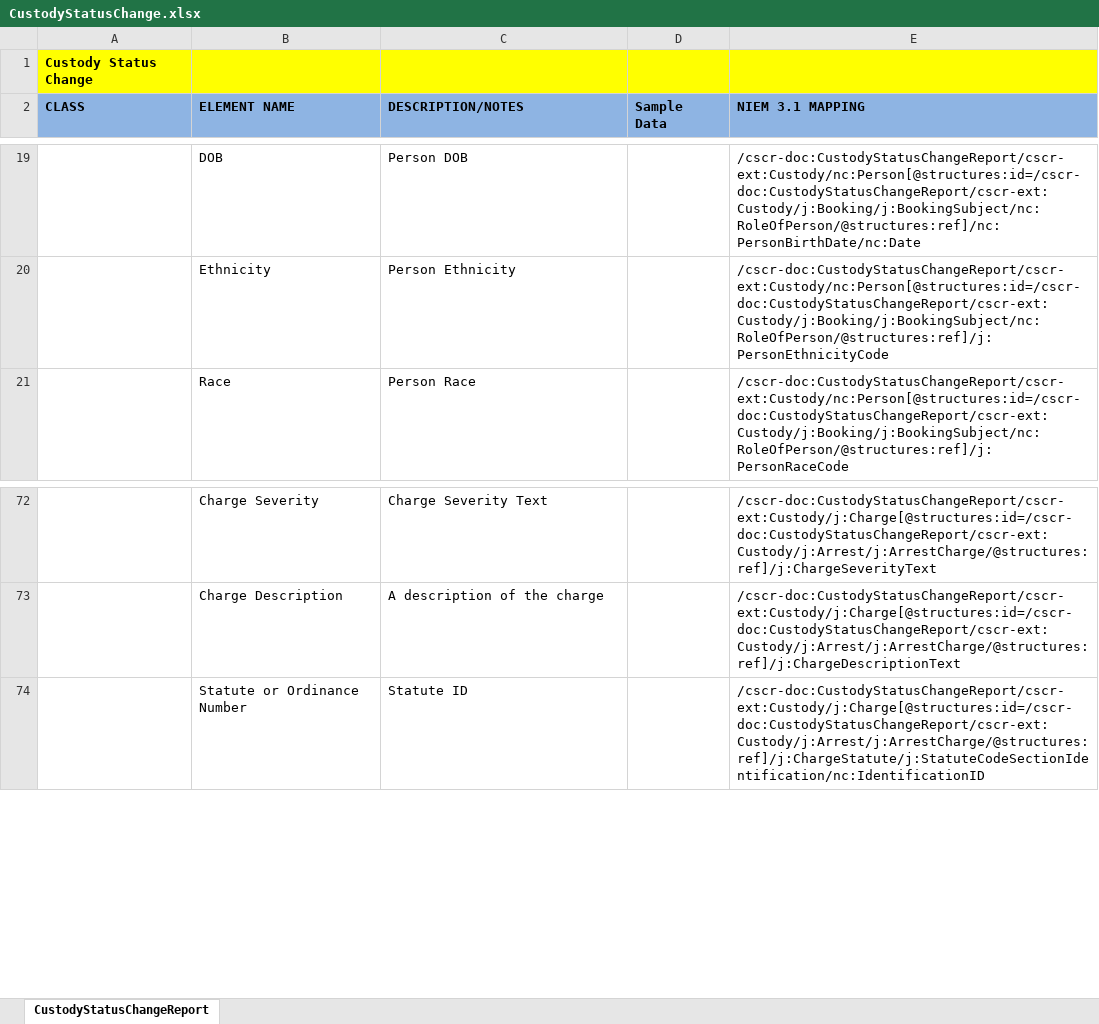
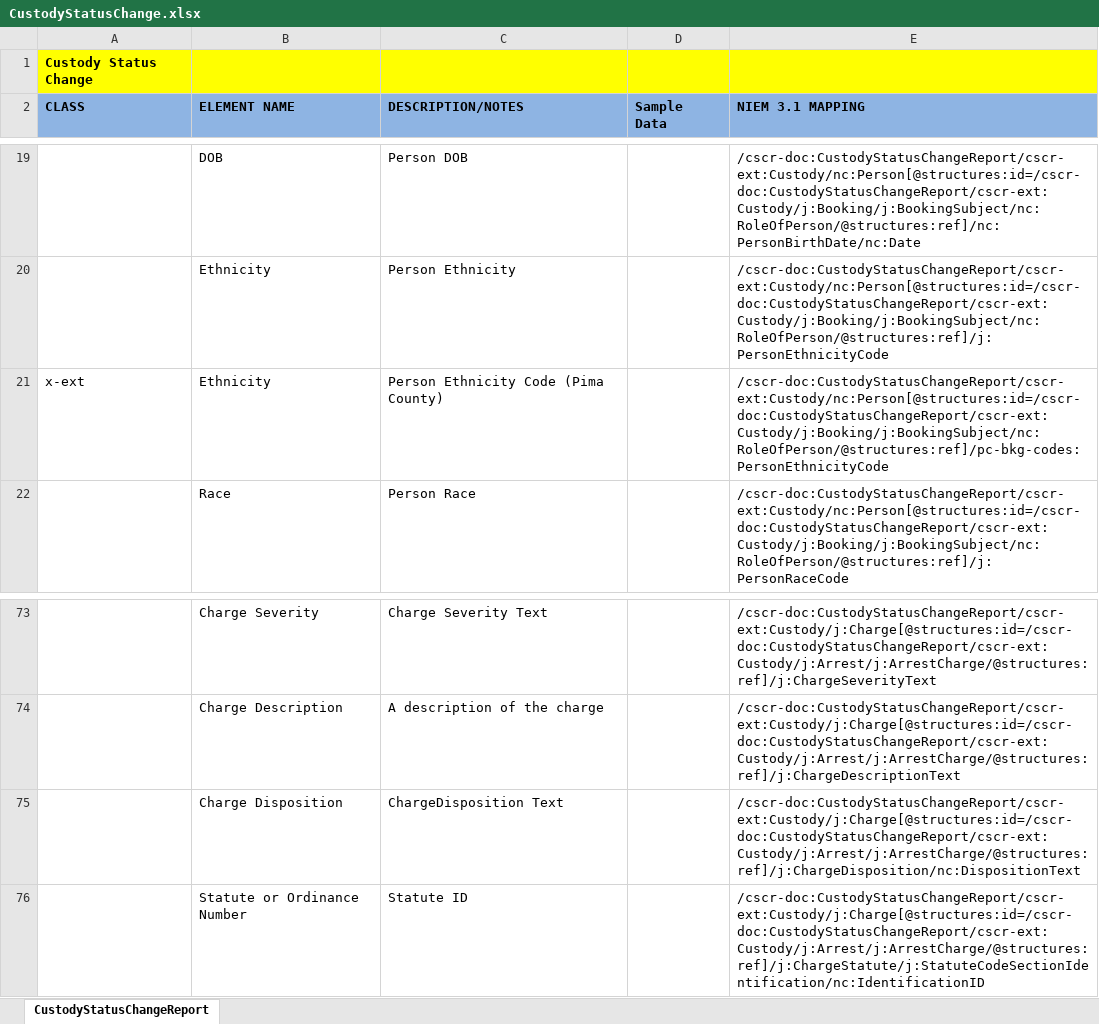
Before and after one commit to scottj7486/main, an Excel workbook: shared/ojb-resources-common/src/main/resources/ssp/Custody_Status_Change_Reporting/artifacts/service_model/information_model/IEPD/documentation/CustodyStatusChange.xlsx, sheet CustodyStatusChangeReport, drawn as a sheet; only a part is shown, gaps mark what is left out; values as stored, in another font and other column widths than the file's, no borders; the diff names each change by its address in the sheet, - before the commit and + after, or states it on an @@ line.

Commit message:
Added Pima County Person Ethnicity Codes and Charge Disposition (/nc:DispositionText)to Booking and Custody Status Change SSPs.

```diff
--- a/shared/ojb-resources-common/src/main/resources/ssp/Custody_Status_Change_Reporting/artifacts/service_model/information_model/IEPD/documentation/CustodyStatusChange.xlsx (sheet CustodyStatusChangeReport)
+++ b/shared/ojb-resources-common/src/main/resources/ssp/Custody_Status_Change_Reporting/artifacts/service_model/information_model/IEPD/documentation/CustodyStatusChange.xlsx (sheet CustodyStatusChangeReport)
+row 21: x-ext | Ethnicity | Person Ethnicity Code (Pima County) |  | /cscr-doc:CustodyStatusChangeReport/cscr-ext:Custody/nc:Person[@structures:id=/cscr-doc:CustodyStatusChangeReport/cscr-ext:Custody/j:Booking/j:BookingSubject/nc:RoleOfPerson/@structures:ref]/pc-bkg-codes:PersonEthnicityCode
+row 75:  | Charge Disposition | ChargeDisposition Text |  | /cscr-doc:CustodyStatusChangeReport/cscr-ext:Custody/j:Charge[@structures:id=/cscr-doc:CustodyStatusChangeReport/cscr-ext:Custody/j:Arrest/j:ArrestCharge/@structures:ref]/j:ChargeDisposition/nc:DispositionText
```
Also changed, not shown: shared/ojb-resources-common/src/main/resources/ssp/Booking_Reporting/artifacts/service_model/information_model/IEPD/documentation/BookingReport.xlsx, 12 other files.
